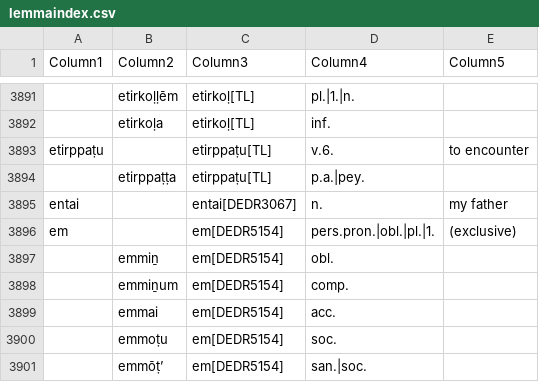
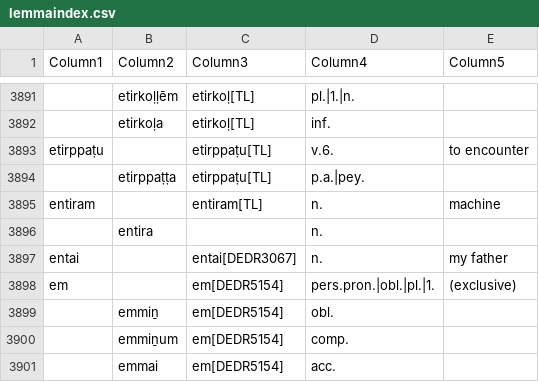
Before and after one commit to UHH-Tamilex/lexicon, a CSV file: lemmaindex.csv, drawn as a sheet; only a part is shown, gaps mark what is left out; the shorter side is filled out with more unchanged rows.

Commit message:
new entry: entiram

```diff
--- a/lemmaindex.csv
+++ b/lemmaindex.csv
@@ -3894,2 +3894,4 @@ etirppaṭu,,etirppaṭu[TL],v.6.,to encounter
 ,etirppaṭṭa,etirppaṭu[TL],p.a.|pey.,
+entiram,,entiram[TL],n.,machine
+,entira,,n.,
 entai,,entai[DEDR3067],n.,my father
```
Also changed, not shown: 2 other files.
